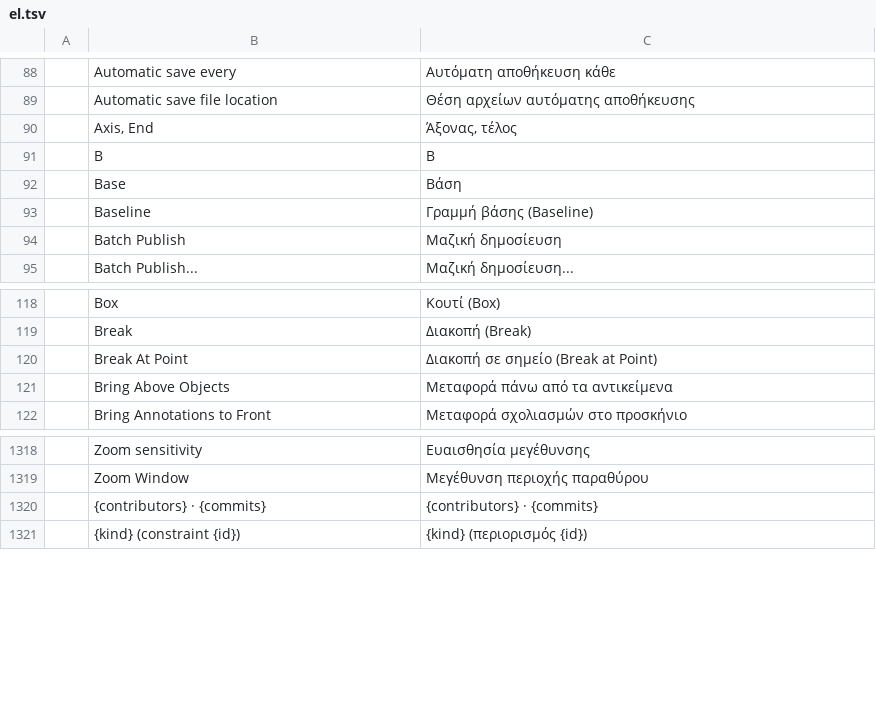
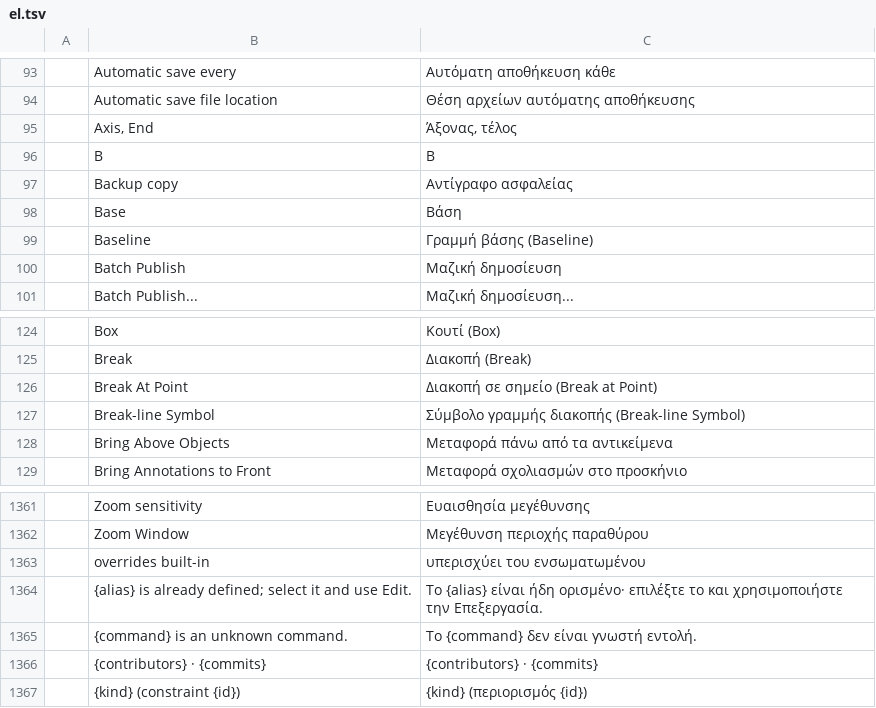
Before and after one commit to Leoxdie1289/cadcraft, a TSV file: crates/ui-egui/src/i18n/el.tsv, drawn as a sheet; only a part is shown, gaps mark what is left out; the diff covers the shown part only.

```diff
--- a/crates/ui-egui/src/i18n/el.tsv
+++ b/crates/ui-egui/src/i18n/el.tsv
@@ -91,2 +96,3 @@
 	B	B
+	Backup copy	Αντίγραφο ασφαλείας
 	Base	Βάση
@@ -120,2 +126,3 @@
 	Break At Point	Διακοπή σε σημείο (Break at Point)
+	Break-line Symbol	Σύμβολο γραμμής διακοπής (Break-line Symbol)
 	Bring Above Objects	Μεταφορά πάνω από τα αντικείμενα
@@ -1319,2 +1362,5 @@
 	Zoom Window	Μεγέθυνση περιοχής παραθύρου
+	overrides built-in	υπερισχύει του ενσωματωμένου
+	{alias} is already defined; select it and use Edit.	Το {alias} είναι ήδη ορισμένο· επιλέξτε το και χρησιμοποιήστε την Επεξεργασία.
+	{command} is an unknown command.	Το {command} δεν είναι γνωστή εντολή.
 	{contributors} · {commits}	{contributors} · {commits}
```
Also changed, not shown: 41 added rows elsewhere in this file, 49 other files.
